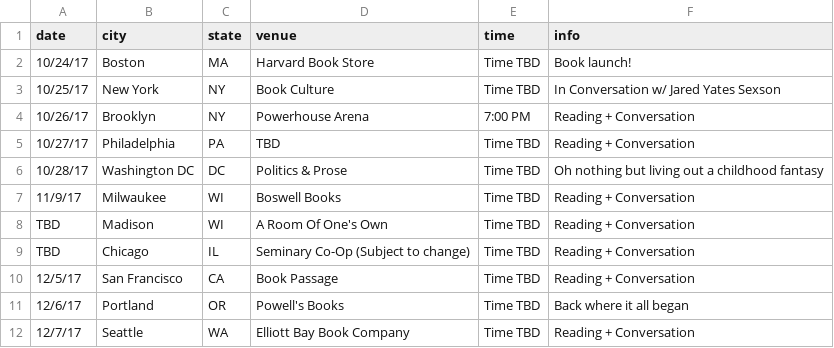
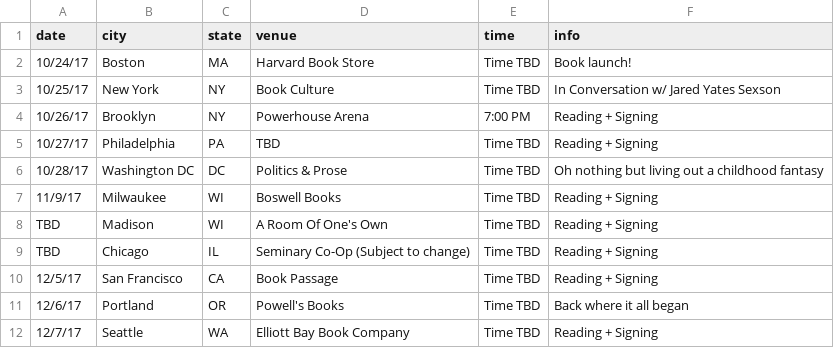
Before and after one commit to Brandi-Duncan/thestormbeforethestorm.com, a CSV file: _data/tour.csv, drawn as a sheet.

Commit message:
updates copy on tour descriptions

```diff
--- a/_data/tour.csv
+++ b/_data/tour.csv
@@ -3,10 +3,10 @@ date,city,state,venue,time,info
 10/25/17,New York,NY,Book Culture,Time TBD,In Conversation w/ Jared Yates Sexson
-10/26/17,Brooklyn,NY,Powerhouse Arena,7:00 PM,Reading + Conversation
-10/27/17,Philadelphia,PA,TBD,Time TBD,Reading + Conversation
+10/26/17,Brooklyn,NY,Powerhouse Arena,7:00 PM,Reading + Signing
+10/27/17,Philadelphia,PA,TBD,Time TBD,Reading + Signing
 10/28/17,Washington DC,DC,Politics & Prose,Time TBD,Oh nothing but living out a childhood fantasy
-11/9/17,Milwaukee,WI,Boswell Books,Time TBD,Reading + Conversation
-TBD,Madison,WI,A Room Of One's Own,Time TBD,Reading + Conversation
-TBD,Chicago,IL,Seminary Co-Op (Subject to change),Time TBD,Reading + Conversation
-12/5/17,San Francisco,CA,Book Passage,Time TBD,Reading + Conversation
+11/9/17,Milwaukee,WI,Boswell Books,Time TBD,Reading + Signing
+TBD,Madison,WI,A Room Of One's Own,Time TBD,Reading + Signing
+TBD,Chicago,IL,Seminary Co-Op (Subject to change),Time TBD,Reading + Signing
+12/5/17,San Francisco,CA,Book Passage,Time TBD,Reading + Signing
 12/6/17,Portland,OR,Powell's Books,Time TBD,Back where it all began
-12/7/17,Seattle,WA,Elliott Bay Book Company,Time TBD,Reading + Conversation
+12/7/17,Seattle,WA,Elliott Bay Book Company,Time TBD,Reading + Signing
```
